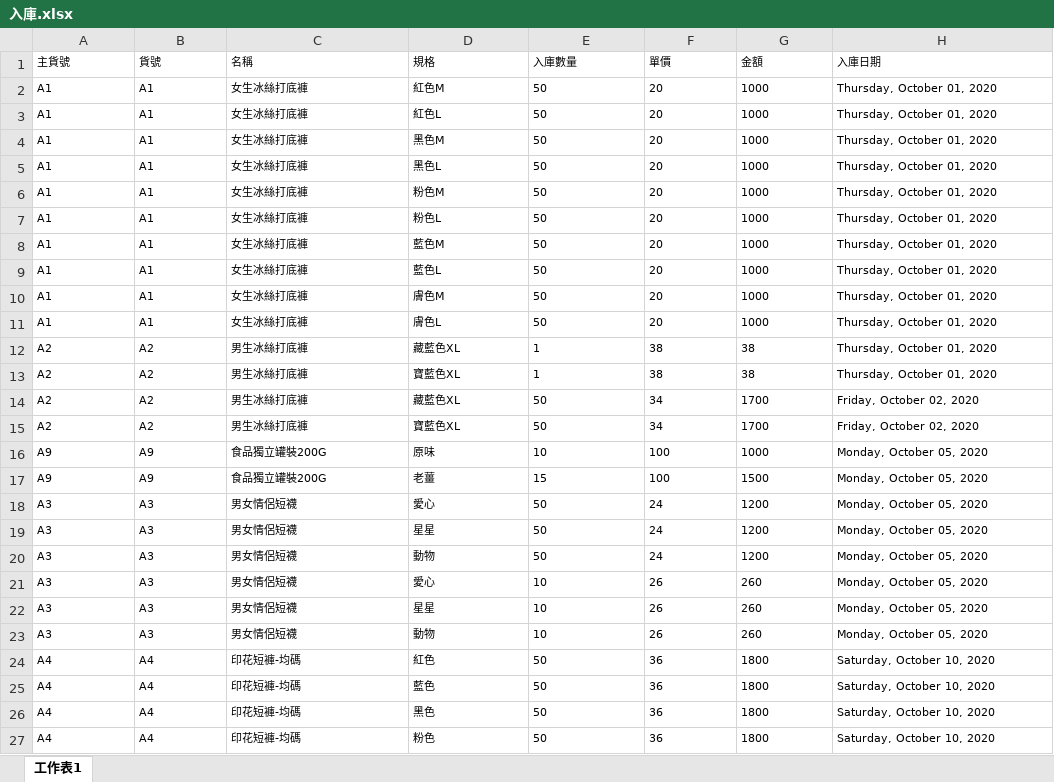
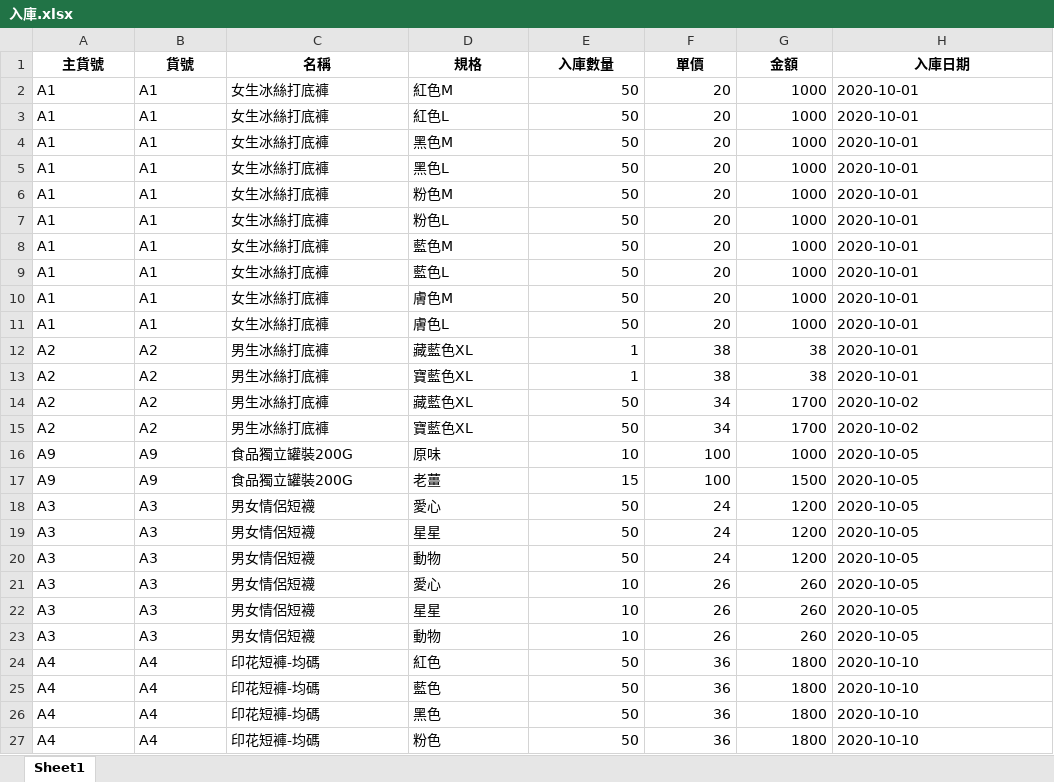
Before and after one commit to lee2nd/e-commerce-ERP-system-streamlit-app, an Excel workbook: data/入庫.xlsx, sheet Sheet1, drawn as a sheet; only a part is shown; values as stored, in another font and other column widths than the file's, no borders; the diff covers the shown part only; the diff names each change by its address in the sheet, - before the commit and + after, or states it on an @@ line.

```diff
--- a/data/入庫.xlsx (sheet Sheet1)
+++ b/data/入庫.xlsx (sheet Sheet1)
-sheet tab: 工作表1
+sheet tab: Sheet1
@@ A1:H27 text size: larger @@
@@ A1:H1 bold: off → on, alignment: left → center @@
-E2:G27 alignment: left
+E2:G27 alignment: right
-H2:H13 (入庫日期): Thursday, October 01, 2020
+H2:H13 (入庫日期): 2020-10-01
-H14:H15 (入庫日期): Friday, October 02, 2020
+H14:H15 (入庫日期): 2020-10-02
-H16:H23 (入庫日期): Monday, October 05, 2020
+H16:H23 (入庫日期): 2020-10-05
-H24:H27 (入庫日期): Saturday, October 10, 2020
+H24:H27 (入庫日期): 2020-10-10
```
Also changed, not shown: 3 added rows, 27 edited cells and cell formats elsewhere in this sheet, formulas that keep their value, 3 other files.
